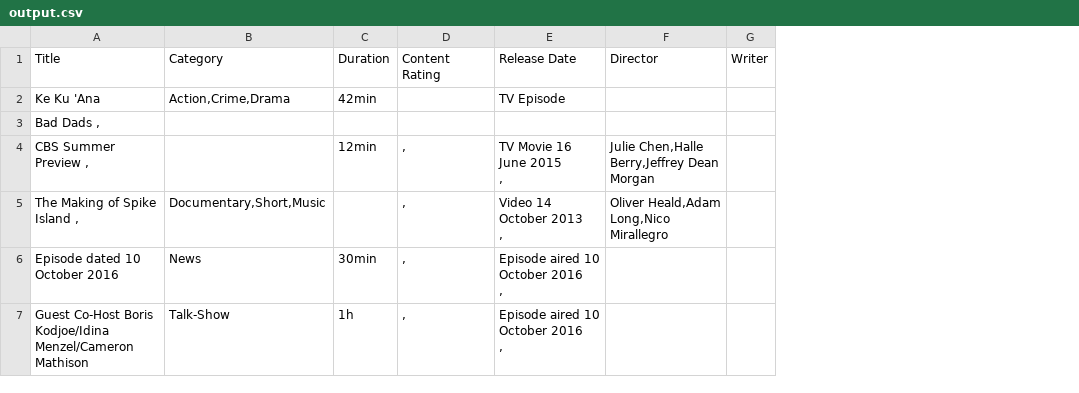
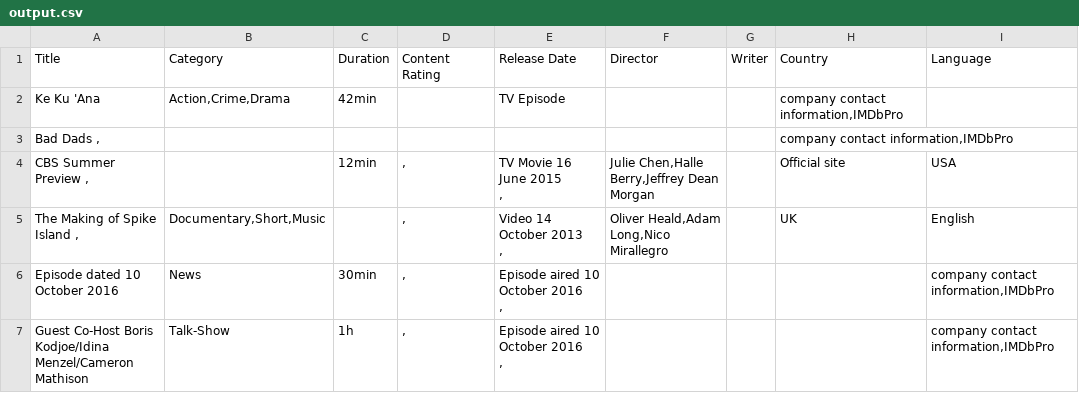
Before and after one commit to xpheal/fooRushProject, a CSV file: output.csv, drawn as a sheet; the diff names each change by its address in the sheet, - before the commit and + after, or states it on an @@ line.

```diff
--- a/output.csv
+++ b/output.csv
+column H, rows 1-5: Country | company contact information,IMDbPro | company contact information,IMDbPro | Official site | UK
+column I, rows 1-7: Language |  |  | USA | English | company contact information,IMDbPro | company contact information,IMDbPro
```
Also changed, not shown: 1 other file.
